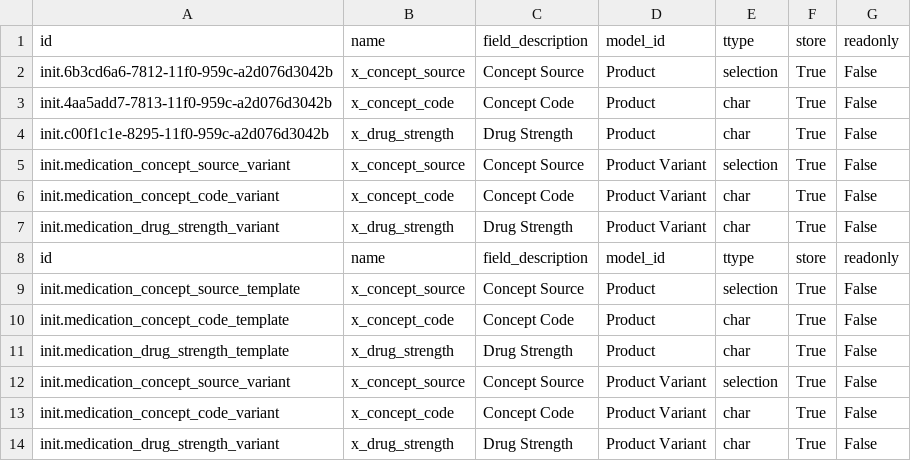
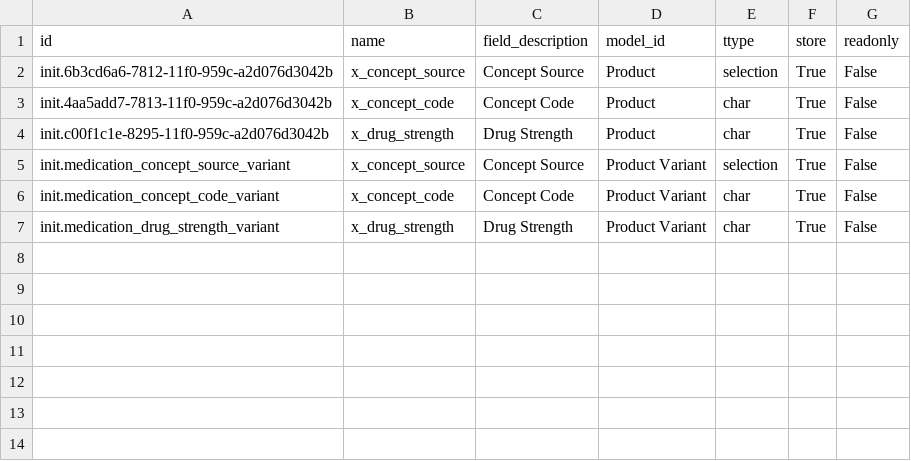
Before and after one commit to AMPATH/O3-amrs, a CSV file: distro/config/odoo/initializer_config/custom_fields/medication_fields.csv, drawn as a sheet; the diff names each change by its address in the sheet, - before the commit and + after, or states it on an @@ line.

Commit message:
Fix medication_fields

```diff
--- a/distro/config/odoo/initializer_config/custom_fields/medication_fields.csv
+++ b/distro/config/odoo/initializer_config/custom_fields/medication_fields.csv
-row 8: id | name | field_description | model_id | ttype | store | readonly
-row 9: init.medication_concept_source_template | x_concept_source | Concept Source | Product | selection | True | False
-row 10: init.medication_concept_code_template | x_concept_code | Concept Code | Product | char | True | False
-row 11: init.medication_drug_strength_template | x_drug_strength | Drug Strength | Product | char | True | False
-row 12: init.medication_concept_source_variant | x_concept_source | Concept Source | Product Variant | selection | True | False
-row 13: init.medication_concept_code_variant | x_concept_code | Concept Code | Product Variant | char | True | False
-row 14: init.medication_drug_strength_variant | x_drug_strength | Drug Strength | Product Variant | char | True | False
```
